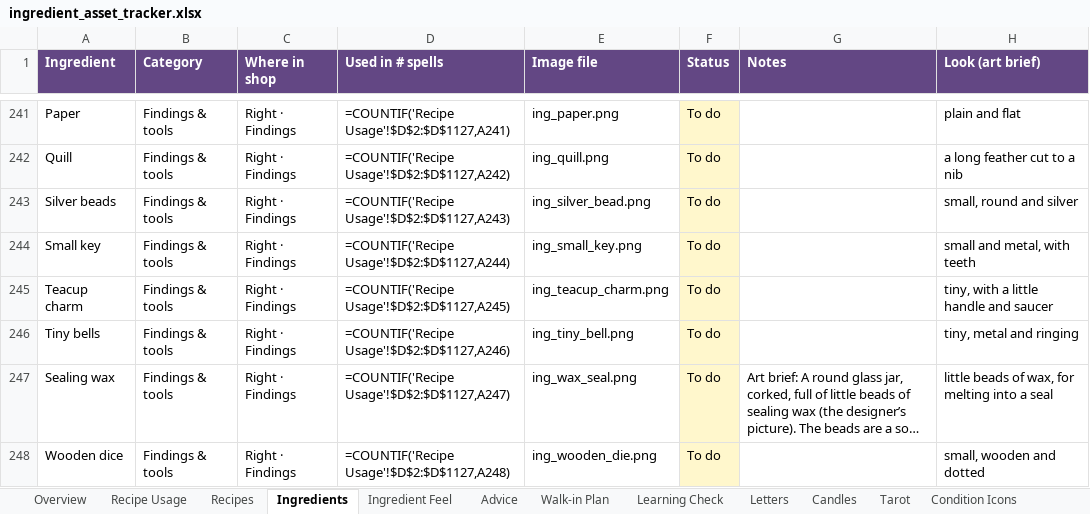
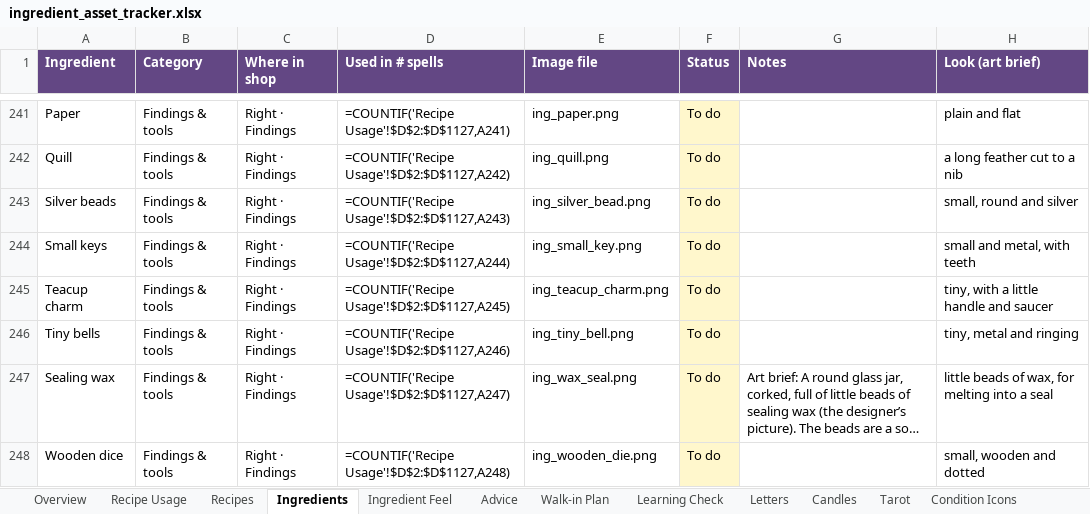
Before and after one commit to you36911-lab/The-Loveborne-Witchs-Emporium, an Excel workbook: ingredient_asset_tracker.xlsx, sheet Ingredients, drawn as a sheet; only a part is shown, gaps mark what is left out; long unchanged cells end in …; values as stored, in another font and other column widths than the file's, no borders; formulas without a stored value are shown as written; the diff names each change by its address in the sheet, - before the commit and + after, or states it on an @@ line.

```diff
--- a/ingredient_asset_tracker.xlsx (sheet Ingredients)
+++ b/ingredient_asset_tracker.xlsx (sheet Ingredients)
-A244 (Ingredient): Small key
+A244 (Ingredient): Small keys
```
Also changed, not shown: sheet Recipe Usage, sheet Walk-in Plan, sheet Ingredient Feel, 7 other files.
